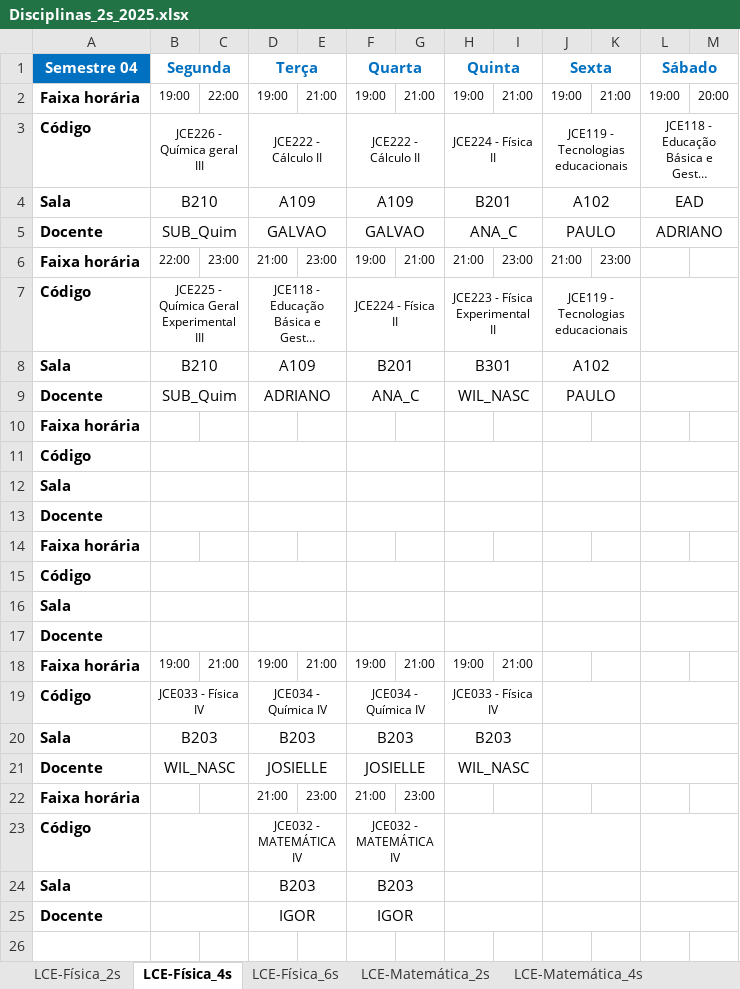
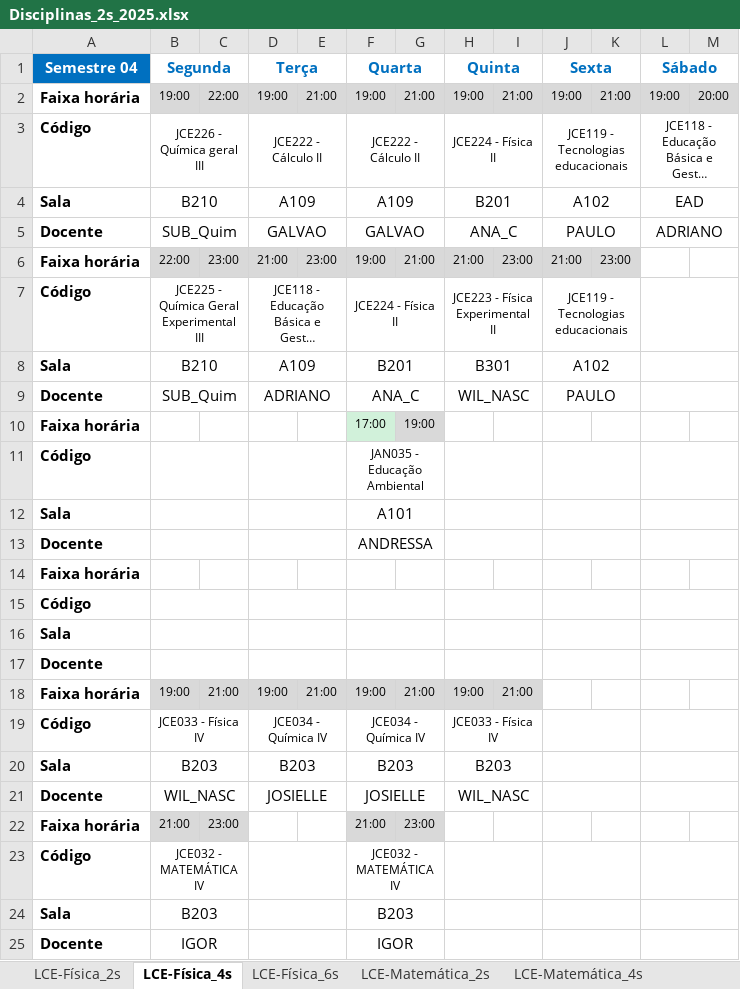
Before and after one commit to Dougfisica/dougfisica.github.io, an Excel workbook: UFPR/grade/Disciplinas_2s_2025.xlsx, sheet LCE-Física_4s, drawn as a sheet; long unchanged cells end in …; values as stored, in another font and other column widths than the file's, no borders; conditional formats not drawn; the diff names each change by its address in the sheet, - before the commit and + after, or states it on an @@ line.

```diff
--- a/UFPR/grade/Disciplinas_2s_2025.xlsx (sheet LCE-Física_4s)
+++ b/UFPR/grade/Disciplinas_2s_2025.xlsx (sheet LCE-Física_4s)
-B2:M2 fill: none
+B2:M2 fill: #D9D9D9
-B6:K6 fill: none
+B6:K6 fill: #D9D9D9
-F10 (Quarta): (empty)
+F10 (Quarta): 17:00
-F10 fill: none
+F10 fill: #D1F1DA
-G10: (empty)
+G10: 19:00
-G10 fill: none
+G10 fill: #D9D9D9
-F11 (Quarta): (empty)
+F11 (Quarta): JAN035 - Educação Ambiental
-F12 (Quarta): (empty)
+F12 (Quarta): A101
-F13 (Quarta): (empty)
+F13 (Quarta): ANDRESSA
-B18:I18 fill: none
+B18:I18 fill: #D9D9D9
-B22 (Segunda): (empty)
+B22 (Segunda): 21:00
-B22:C22 fill: none
+B22:C22 fill: #D9D9D9
-C22: (empty)
+C22: 23:00
-D22 (Terça): 21:00
+D22 (Terça): (empty)
-E22: 23:00
+E22: (empty)
-F22:G22 fill: none
+F22:G22 fill: #D9D9D9
-B23 (Segunda): (empty)
+B23 (Segunda): JCE032 - MATEMÁTICA IV
-D23 (Terça): JCE032 - MATEMÁTICA IV
+D23 (Terça): (empty)
-B24 (Segunda): (empty)
+B24 (Segunda): B203
-D24 (Terça): B203
+D24 (Terça): (empty)
-B25 (Segunda): (empty)
+B25 (Segunda): IGOR
-D25 (Terça): IGOR
+D25 (Terça): (empty)
```
Also changed, not shown: sheet EP_8s, sheet LCE-Química_4s, sheet EP_4s, sheet LCE-Matemática_4s, sheet EP_6s, sheet LCE-Química_6s, 23 more sheets, 3 other files.
